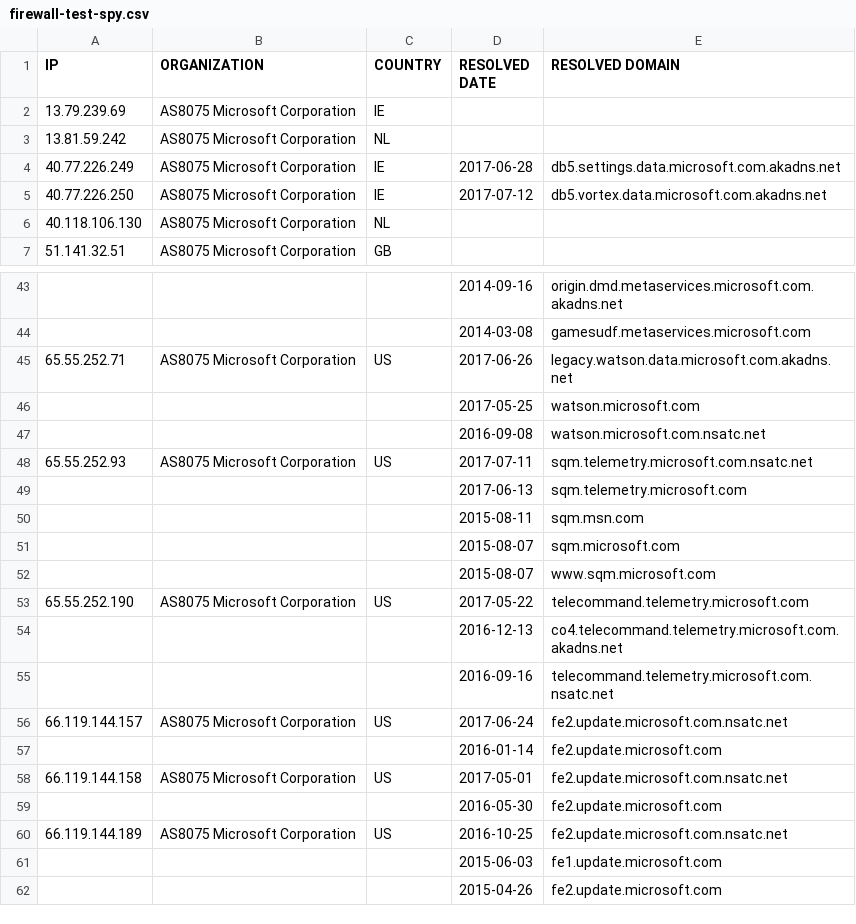
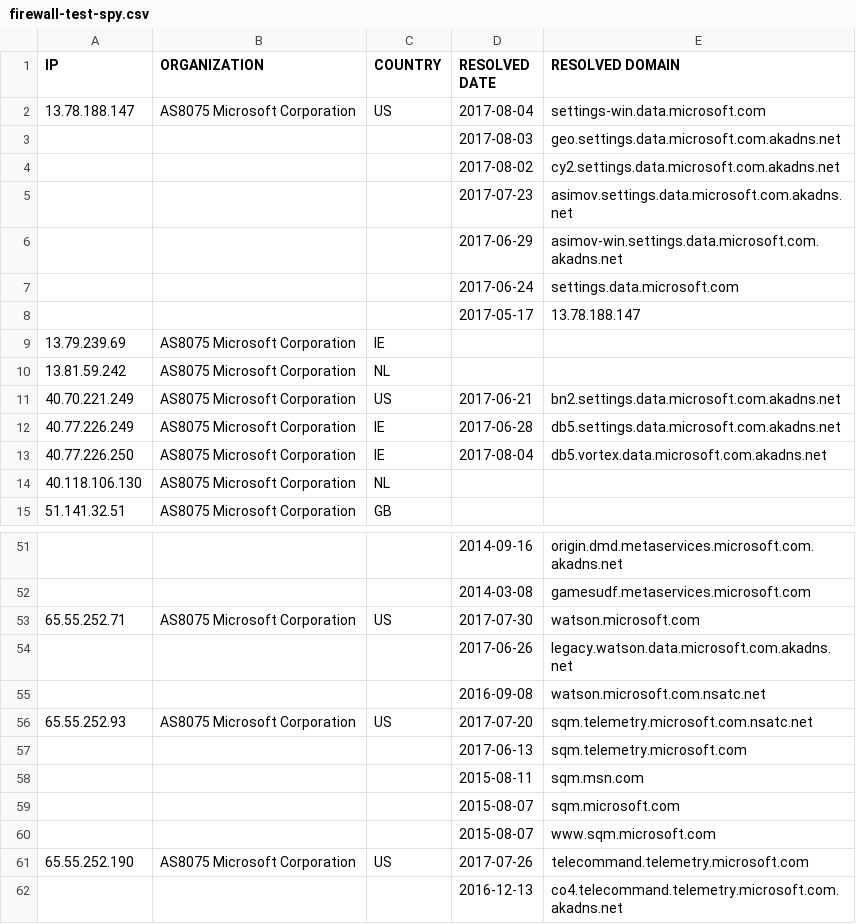
Before and after one commit to zyh001/WindowsSpyBlocker, a CSV file: logs/win7/firewall-test-spy.csv, drawn as a sheet; only a part is shown, gaps mark what is left out; the shorter side is filled out with more unchanged rows; the diff covers the shown part only.

```diff
--- a/logs/win7/firewall-test-spy.csv
+++ b/logs/win7/firewall-test-spy.csv
@@ -1,6 +1,14 @@
 IP,ORGANIZATION,COUNTRY,RESOLVED DATE,RESOLVED DOMAIN
+13.78.188.147,AS8075 Microsoft Corporation,US,2017-08-04,settings-win.data.microsoft.com
+,,,2017-08-03,geo.settings.data.microsoft.com.akadns.net
+,,,2017-08-02,cy2.settings.data.microsoft.com.akadns.net
+,,,2017-07-23,asimov.settings.data.microsoft.com.akadns.net
+,,,2017-06-29,asimov-win.settings.data.microsoft.com.akadns.net
+,,,2017-06-24,settings.data.microsoft.com
+,,,2017-05-17,13.78.188.147
 13.79.239.69,AS8075 Microsoft Corporation,IE,,
 13.81.59.242,AS8075 Microsoft Corporation,NL,,
+40.70.221.249,AS8075 Microsoft Corporation,US,2017-06-21,bn2.settings.data.microsoft.com.akadns.net
 40.77.226.249,AS8075 Microsoft Corporation,IE,2017-06-28,db5.settings.data.microsoft.com.akadns.net
-40.77.226.250,AS8075 Microsoft Corporation,IE,2017-07-12,db5.vortex.data.microsoft.com.akadns.net
+40.77.226.250,AS8075 Microsoft Corporation,IE,2017-08-04,db5.vortex.data.microsoft.com.akadns.net
 40.118.106.130,AS8075 Microsoft Corporation,NL,,
@@ -44,6 +52,6 @@ IP,ORGANIZATION,COUNTRY,RESOLVED DATE,RESOLVED DOMAIN
 ,,,2014-03-08,gamesudf.metaservices.microsoft.com
-65.55.252.71,AS8075 Microsoft Corporation,US,2017-06-26,legacy.watson.data.microsoft.com.akadns.net
-,,,2017-05-25,watson.microsoft.com
+65.55.252.71,AS8075 Microsoft Corporation,US,2017-07-30,watson.microsoft.com
+,,,2017-06-26,legacy.watson.data.microsoft.com.akadns.net
 ,,,2016-09-08,watson.microsoft.com.nsatc.net
-65.55.252.93,AS8075 Microsoft Corporation,US,2017-07-11,sqm.telemetry.microsoft.com.nsatc.net
+65.55.252.93,AS8075 Microsoft Corporation,US,2017-07-20,sqm.telemetry.microsoft.com.nsatc.net
 ,,,2017-06-13,sqm.telemetry.microsoft.com
@@ -52,3 +60,3 @@ IP,ORGANIZATION,COUNTRY,RESOLVED DATE,RESOLVED DOMAIN
 ,,,2015-08-07,www.sqm.microsoft.com
-65.55.252.190,AS8075 Microsoft Corporation,US,2017-05-22,telecommand.telemetry.microsoft.com
+65.55.252.190,AS8075 Microsoft Corporation,US,2017-07-26,telecommand.telemetry.microsoft.com
 ,,,2016-12-13,co4.telecommand.telemetry.microsoft.com.akadns.net
```
Also changed, not shown: 8 edited cells elsewhere in this file, logs/win7/firewall-test-extra.csv, logs/win7/firewall-test-update.csv, 10 other files.
